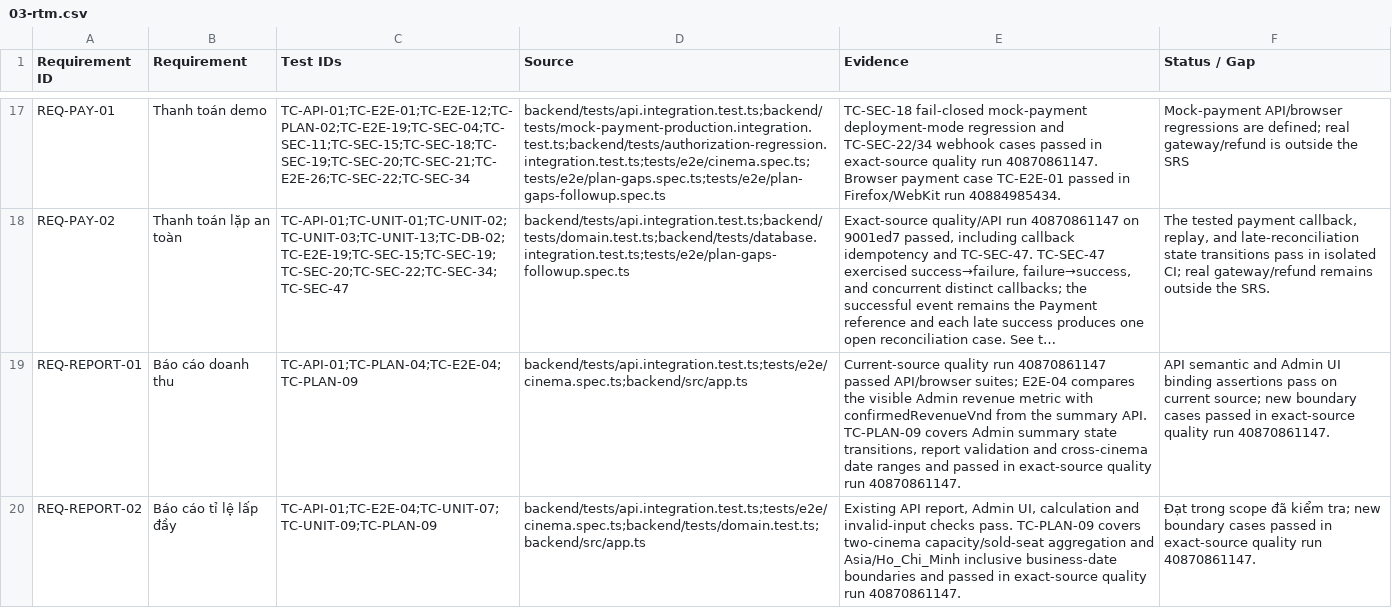
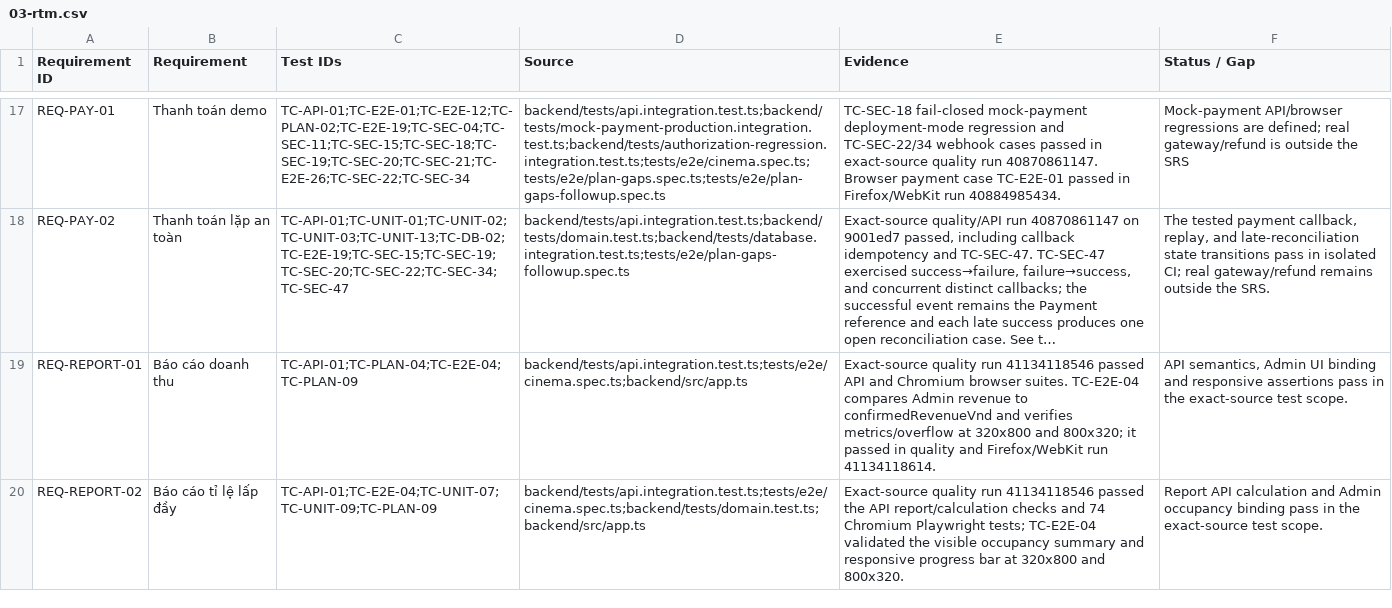
Before and after one commit to mahTuqn/DGKD_GK, a CSV file: docs/03-rtm.csv, drawn as a sheet; only a part is shown, gaps mark what is left out; long unchanged cells end in …; the diff covers the shown part only; the diff names each change by its address in the sheet, - before the commit and + after, or states it on an @@ line.

Commit message:
[skip ci] docs: record local test run and current RTM evidence

```diff
--- a/docs/03-rtm.csv
+++ b/docs/03-rtm.csv
-E19 (Evidence): Current-source quality run 40870861147 passed API/browser suites; E2E-04 compares the visible Admin revenue metric with confirmedRevenueVnd from the summary API. TC-PLAN-09 covers Admin summary state transitions, report validation and cross-cinema date ranges and passed in exact-source quality run 40870861147.
+E19 (Evidence): Exact-source quality run 41134118546 passed API and Chromium browser suites. TC-E2E-04 compares Admin revenue to confirmedRevenueVnd and verifies metrics/overflow at 320x800 and 800x320; it passed in quality and Firefox/WebKit run 41134118614.
-F19 (Status / Gap): API semantic and Admin UI binding assertions pass on current source; new boundary cases passed in exact-source quality run 40870861147.
+F19 (Status / Gap): API semantics, Admin UI binding and responsive assertions pass in the exact-source test scope.
-E20 (Evidence): Existing API report, Admin UI, calculation and invalid-input checks pass. TC-PLAN-09 covers two-cinema capacity/sold-seat aggregation and Asia/Ho_Chi_Minh inclusive business-date boundaries and passed in exact-source quality run 40870861147.
+E20 (Evidence): Exact-source quality run 41134118546 passed the API report/calculation checks and 74 Chromium Playwright tests; TC-E2E-04 validated the visible occupancy summary and responsive progress bar at 320x800 and 800x320.
-F20 (Status / Gap): Đạt trong scope đã kiểm tra; new boundary cases passed in exact-source quality run 40870861147.
+F20 (Status / Gap): Report API calculation and Admin occupancy binding pass in the exact-source test scope.
```
Also changed, not shown: 10 edited cells elsewhere in this file, 6 other files.
